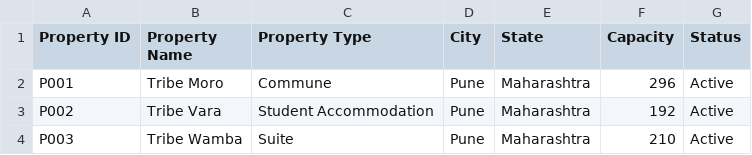
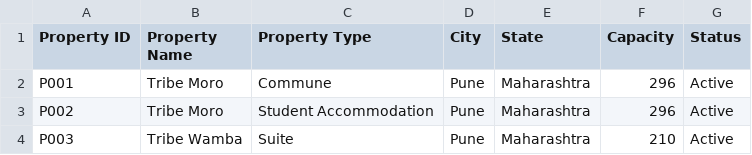
Before and after one commit to shriyansh1903/TribeIQ-v1, a CSV file: data/properties.csv, drawn as a sheet.

```diff
--- a/data/properties.csv
+++ b/data/properties.csv
@@ -2,3 +2,3 @@ Property ID,Property Name,Property Type,City,State,Capacity,Status
 P001,Tribe Moro,Commune,Pune,Maharashtra,296,Active
-P002,Tribe Vara,Student Accommodation,Pune,Maharashtra,192,Active
+P002,Tribe Moro,Student Accommodation,Pune,Maharashtra,296,Active
 P003,Tribe Wamba,Suite,Pune,Maharashtra,210,Active
```
Also changed, not shown: 21 other files.
